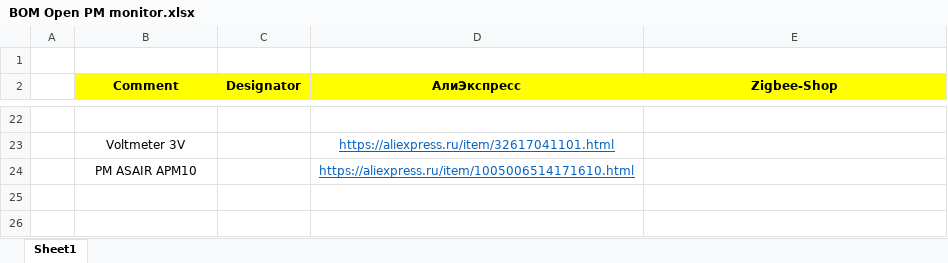
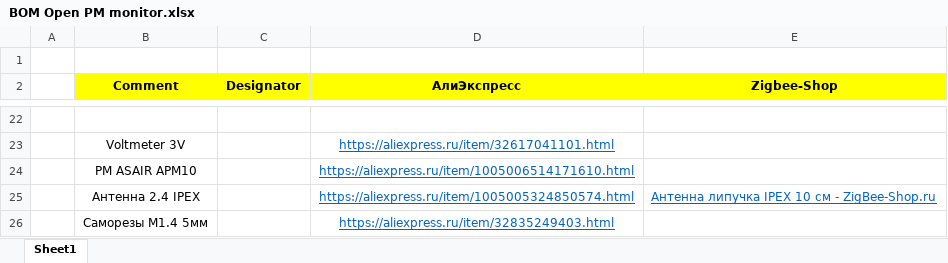
Before and after one commit to smartboxchannel/EFEKTA-Open_PM_Monitor, an Excel workbook: BOM/BOM Open PM monitor.xlsx, sheet Sheet1, drawn as a sheet; only a part is shown, gaps mark what is left out; values as stored, in another font and other column widths than the file's, no borders; the diff names each change by its address in the sheet, - before the commit and + after, or states it on an @@ line.

Commit message:
Add files via upload

```diff
--- a/BOM/BOM Open PM monitor.xlsx (sheet Sheet1)
+++ b/BOM/BOM Open PM monitor.xlsx (sheet Sheet1)
+row 25:  | Антенна 2.4 IPEX |  | https://aliexpress.ru/item/1005005324850574.html | Антенна липучка IPEX 10 см - ZigBee-Shop.ru
+row 26:  | Саморезы M1.4 5мм |  | https://aliexpress.ru/item/32835249403.html
```
